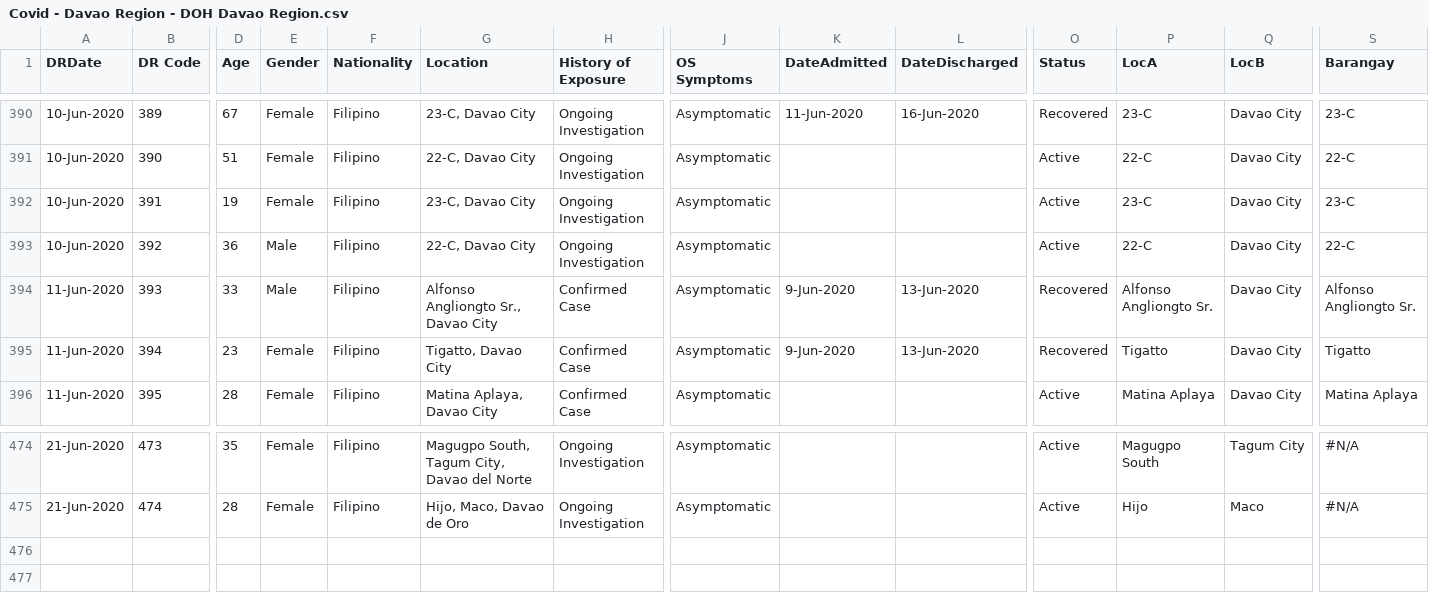
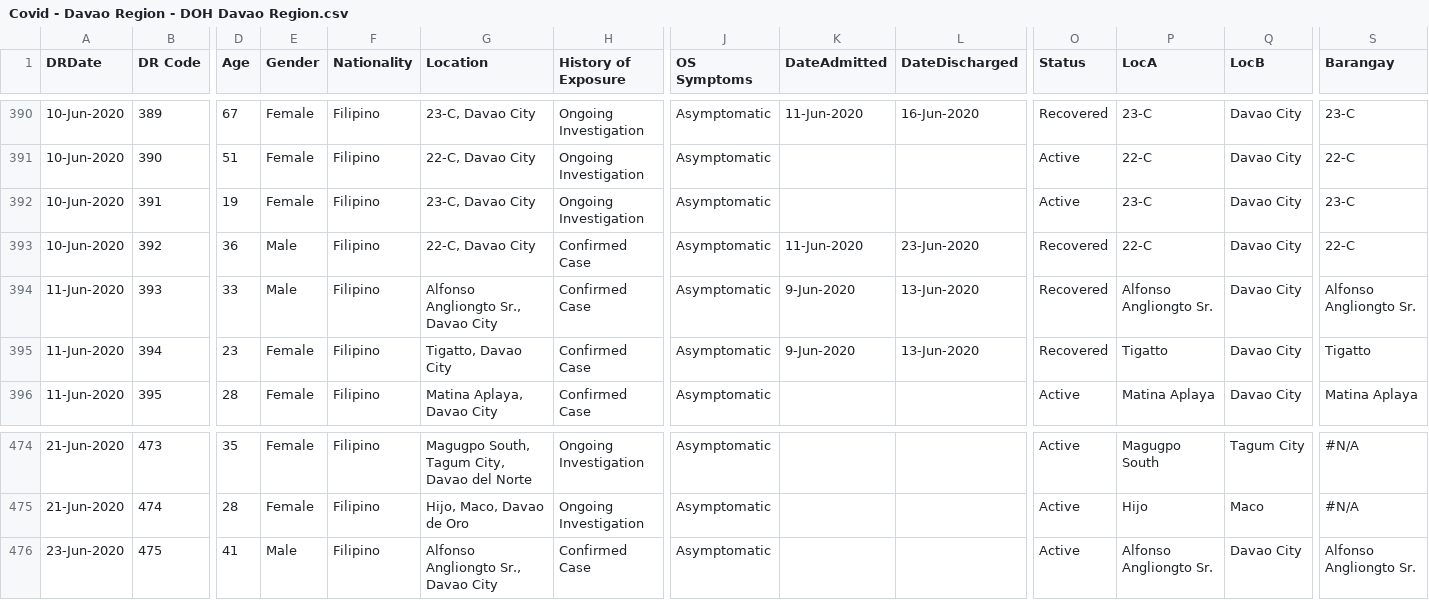
Before and after one commit to djmacao/Covid-19, a CSV file: Covid_Davao_Data/Covid - Davao Region - DOH Davao Region.csv, drawn as a sheet; only a part is shown, gaps mark what is left out; rows hold the shown columns only; the diff names each change by its address in the sheet, - before the commit and + after, or states it on an @@ line.

```diff
--- a/Covid_Davao_Data/Covid - Davao Region - DOH Davao Region.csv
+++ b/Covid_Davao_Data/Covid - Davao Region - DOH Davao Region.csv
-H393 (History of Exposure): Ongoing Investigation
+H393 (History of Exposure): Confirmed Case
-K393 (DateAdmitted): (empty)
+K393 (DateAdmitted): 11-Jun-2020
-L393 (DateDischarged): (empty)
+L393 (DateDischarged): 23-Jun-2020
-O393 (Status): Active
+O393 (Status): Recovered
+row 476: 23-Jun-2020 | 475 | 41 | Male | Filipino | Alfonso Angliongto Sr., Davao City | Confirmed Case | Asymptomatic |  |  | Active | Alfonso Angliongto Sr. | Davao City | Alfonso Angliongto Sr.
```
Also changed, not shown: Covid_Davao_Data/covid_dohdr_daily.csv, Covid_Davao_Data/covid_dohdr_locations.csv, 4 other files.
